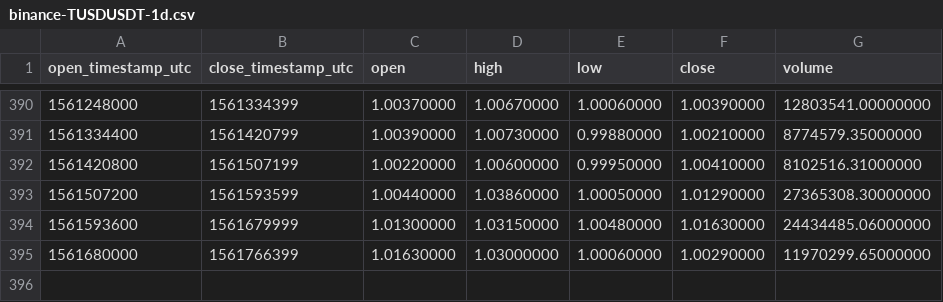
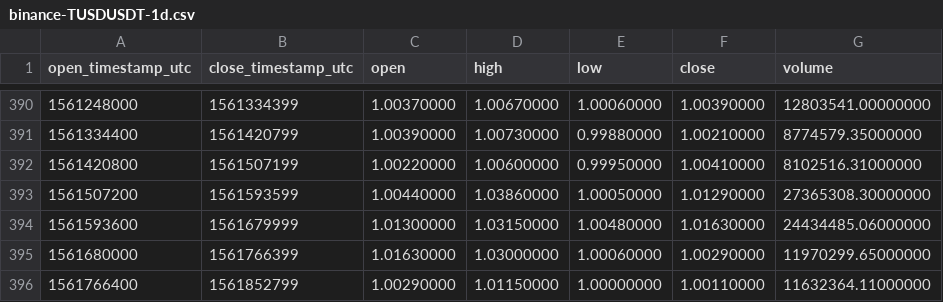
Before and after one commit to cryptobigbro/binance-TUSDUSDT, a CSV file: binance-TUSDUSDT-1d.csv, drawn as a sheet; only a part is shown, gaps mark what is left out; the diff names each change by its address in the sheet, - before the commit and + after, or states it on an @@ line.

```diff
--- a/binance-TUSDUSDT-1d.csv
+++ b/binance-TUSDUSDT-1d.csv
+row 396: 1561766400 | 1561852799 | 1.00290000 | 1.01150000 | 1.00000000 | 1.00110000 | 11632364.11000000
```
Also changed, not shown: binance-TUSDUSDT-1h.csv.
